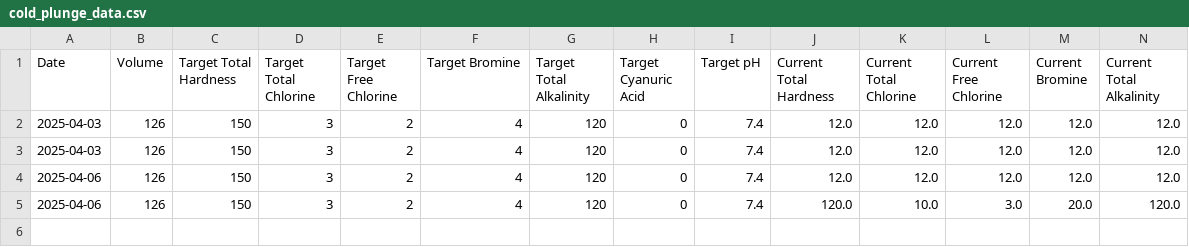
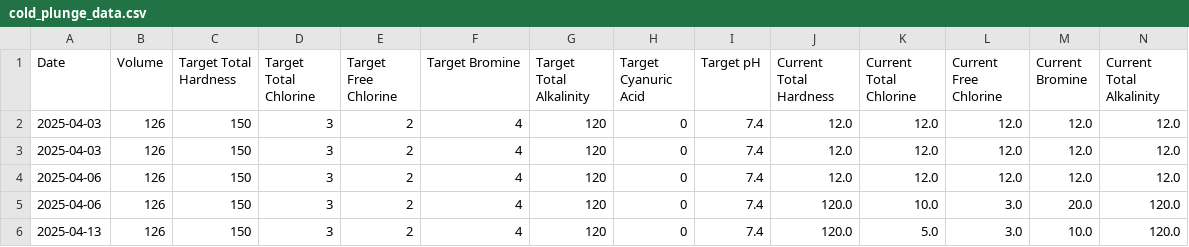
Before and after one commit to markdonaho/pool-chemistry-assistant, a CSV file: Archive/cold_plunge_data.csv, drawn as a sheet; only a part is shown; rows hold the shown columns only; the diff names each change by its address in the sheet, - before the commit and + after, or states it on an @@ line.

```diff
--- a/Archive/cold_plunge_data.csv
+++ b/Archive/cold_plunge_data.csv
+row 6: 2025-04-13 | 126 | 150 | 3 | 2 | 4 | 120 | 0 | 7.4 | 120.0 | 5.0 | 3.0 | 10.0 | 120.0
```
Also changed, not shown: Archive/pool_data.csv, 2 other files.
